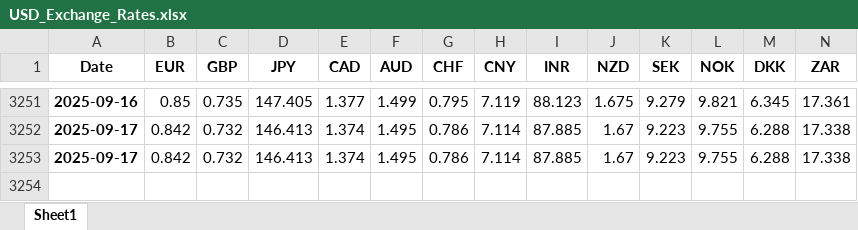
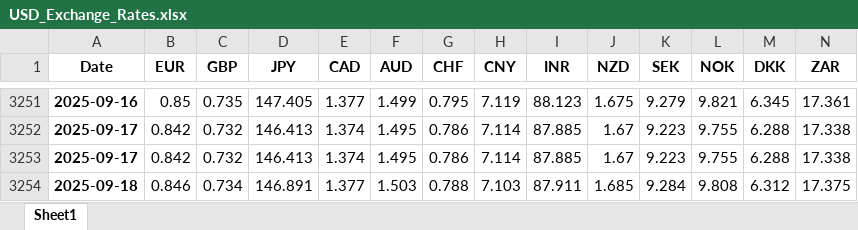
Before and after one commit to konak8548/how_events_move_markets, an Excel workbook: data/currencies/USD_Exchange_Rates.xlsx, sheet Sheet1, drawn as a sheet; only a part is shown, gaps mark what is left out; values as stored, in another font and other column widths than the file's, no borders; rows hold the shown columns only; the diff names each change by its address in the sheet, - before the commit and + after, or states it on an @@ line.

```diff
--- a/data/currencies/USD_Exchange_Rates.xlsx (sheet Sheet1)
+++ b/data/currencies/USD_Exchange_Rates.xlsx (sheet Sheet1)
+row 3254: 2025-09-18 | 0.846 | 0.734 | 146.891 | 1.377 | 1.503 | 0.788 | 7.103 | 87.911 | 1.685 | 9.284 | 9.808 | 6.312 | 17.375
```
Also changed, not shown: 45 other files.
